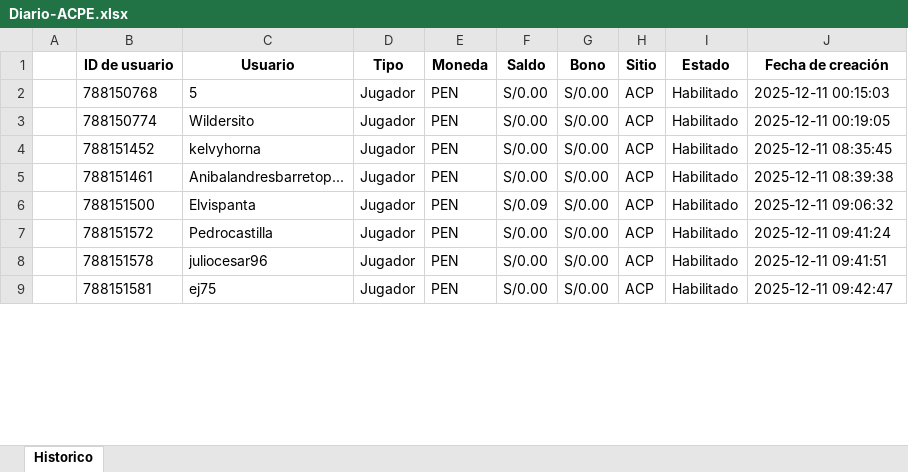
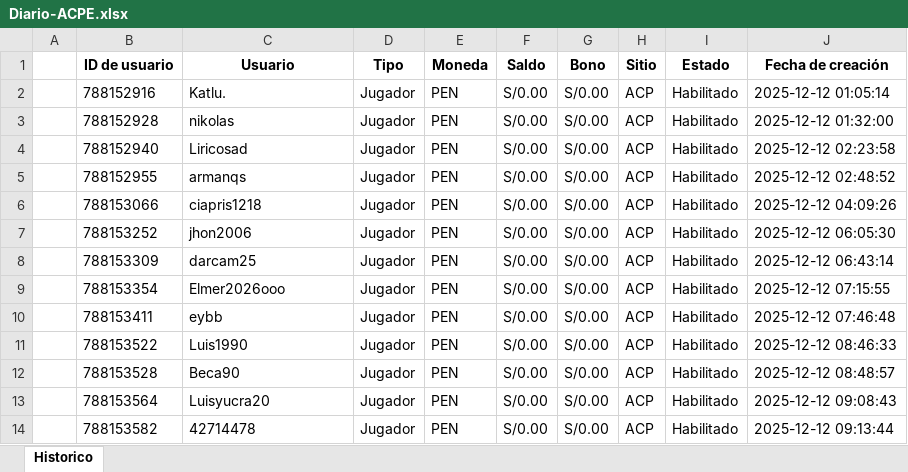
Before and after one commit to james5777/FTD-s-Aciertala, an Excel workbook: Archivos/Diario-ACPE.xlsx, sheet Historico, drawn as a sheet; only a part is shown; values as stored, in another font and other column widths than the file's, no borders; addresses are those after the commit; the diff covers the shown part only; the diff names each change by its address in the sheet, - before the commit and + after, or states it on an @@ line.

```diff
--- a/Archivos/Diario-ACPE.xlsx (sheet Historico)
+++ b/Archivos/Diario-ACPE.xlsx (sheet Historico)
-B2 (ID de usuario): 788150768
+B2 (ID de usuario): 788152916
-C2 (Usuario): 5
+C2 (Usuario): Katlu.
-J2 (Fecha de creación): 2025-12-11 00:15:03
+J2 (Fecha de creación): 2025-12-12 01:05:14
-B3 (ID de usuario): 788150774
+B3 (ID de usuario): 788152928
-C3 (Usuario): Wildersito
+C3 (Usuario): nikolas
-J3 (Fecha de creación): 2025-12-11 00:19:05
+J3 (Fecha de creación): 2025-12-12 01:32:00
-B4 (ID de usuario): 788151452
+B4 (ID de usuario): 788152940
-C4 (Usuario): kelvyhorna
+C4 (Usuario): Liricosad
-J4 (Fecha de creación): 2025-12-11 08:35:45
+J4 (Fecha de creación): 2025-12-12 02:23:58
-B5 (ID de usuario): 788151461
+B5 (ID de usuario): 788152955
-C5 (Usuario): Anibalandresbarretop...
+C5 (Usuario): armanqs
-J5 (Fecha de creación): 2025-12-11 08:39:38
+J5 (Fecha de creación): 2025-12-12 02:48:52
-B6 (ID de usuario): 788151500
+B6 (ID de usuario): 788153066
-C6 (Usuario): Elvispanta
+C6 (Usuario): ciapris1218
-F6 (Saldo): S/0.09
+F6 (Saldo): S/0.00
-J6 (Fecha de creación): 2025-12-11 09:06:32
+J6 (Fecha de creación): 2025-12-12 04:09:26
+row 7:  | 788153252 | jhon2006 | Jugador | PEN | S/0.00 | S/0.00 | ACP | Habilitado | 2025-12-12 06:05:30
-B8 (ID de usuario): 788151572
+B8 (ID de usuario): 788153309
-C8 (Usuario): Pedrocastilla
+C8 (Usuario): darcam25
-J8 (Fecha de creación): 2025-12-11 09:41:24
+J8 (Fecha de creación): 2025-12-12 06:43:14
+row 9:  | 788153354 | Elmer2026ooo | Jugador | PEN | S/0.00 | S/0.00 | ACP | Habilitado | 2025-12-12 07:15:55
+row 10:  | 788153411 | eybb | Jugador | PEN | S/0.00 | S/0.00 | ACP | Habilitado | 2025-12-12 07:46:48
+row 11:  | 788153522 | Luis1990 | Jugador | PEN | S/0.00 | S/0.00 | ACP | Habilitado | 2025-12-12 08:46:33
+row 12:  | 788153528 | Beca90 | Jugador | PEN | S/0.00 | S/0.00 | ACP | Habilitado | 2025-12-12 08:48:57
-B13 (ID de usuario): 788151578
+B13 (ID de usuario): 788153564
-C13 (Usuario): juliocesar96
+C13 (Usuario): Luisyucra20
-J13 (Fecha de creación): 2025-12-11 09:41:51
+J13 (Fecha de creación): 2025-12-12 09:08:43
-B14 (ID de usuario): 788151581
+B14 (ID de usuario): 788153582
-C14 (Usuario): ej75
+C14 (Usuario): 42714478
-J14 (Fecha de creación): 2025-12-11 09:42:47
+J14 (Fecha de creación): 2025-12-12 09:13:44
```
Also changed, not shown: 60 added rows and 71 edited cells elsewhere in this sheet, Algoritmo_ftd_aciertala_peru.xlsx, 5 other files.
